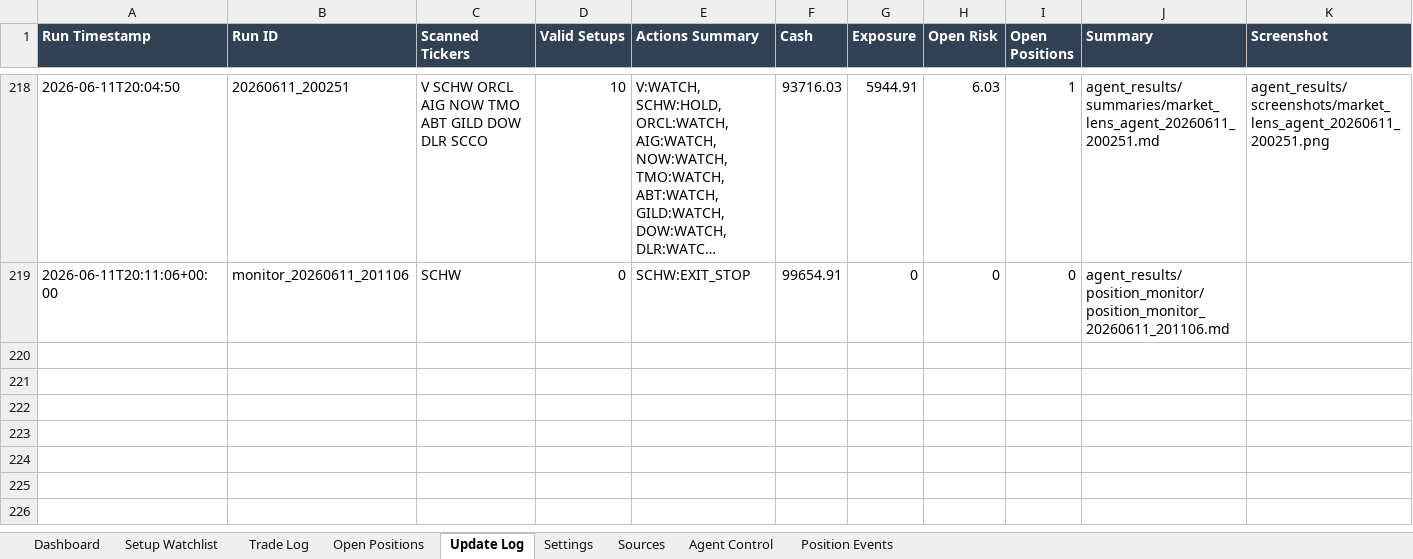
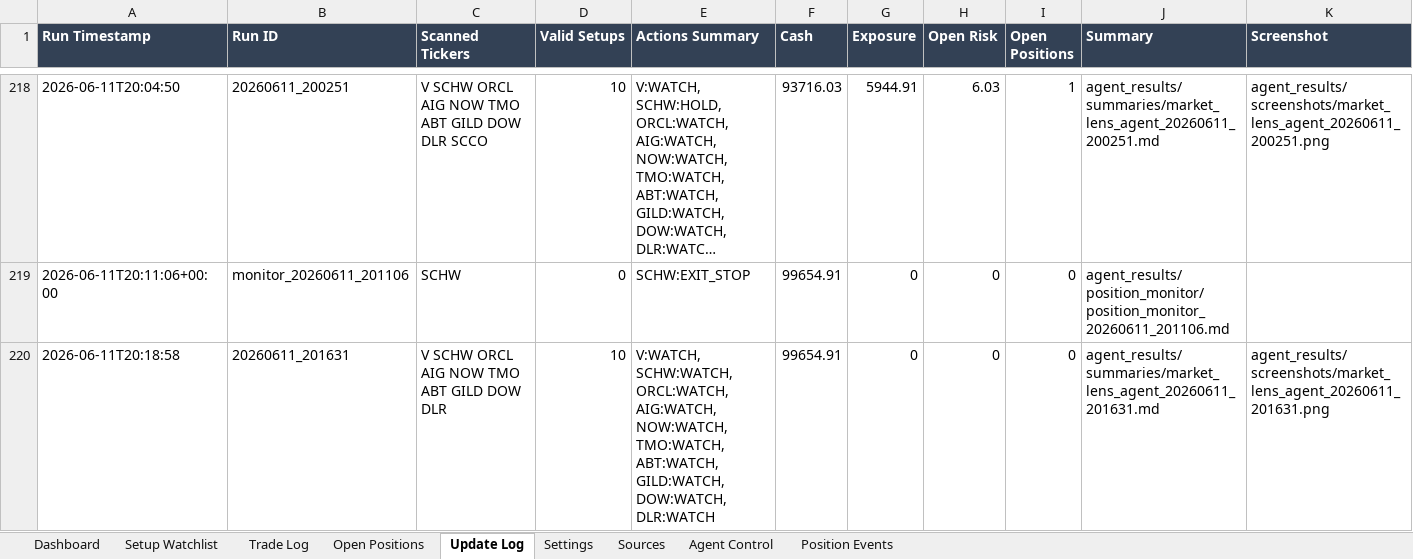
Before and after one commit to AviramDahan/market-lens-scanner, an Excel workbook: agent_tracker/market_lens_agent_portfolio_budget_100k.xlsx, sheet Update Log, drawn as a sheet; only a part is shown, gaps mark what is left out; long unchanged cells end in …; values as stored, in another font and other column widths than the file's, no borders; table styles not drawn; rows hold the shown columns only; the diff names each change by its address in the sheet, - before the commit and + after, or states it on an @@ line.

Commit message:
Update Market Lens paper agent results

```diff
--- a/agent_tracker/market_lens_agent_portfolio_budget_100k.xlsx (sheet Update Log)
+++ b/agent_tracker/market_lens_agent_portfolio_budget_100k.xlsx (sheet Update Log)
+row 220: 2026-06-11T20:18:58 | 20260611_201631 | V SCHW ORCL AIG NOW TMO ABT GILD DOW DLR | 10 | V:WATCH, SCHW:WATCH, ORCL:WATCH, AIG:WATCH, NOW:WATCH, TMO:WATCH, ABT:WATCH, GILD:WATCH, DOW:WATCH, DLR:WATCH | 99654.91 | 0 | 0 | 0 | agent_results/summaries/market_lens_agent_20260611_201631.md | agent_results/screenshots/market_lens_agent_20260611_201631.png
```
Also changed, not shown: sheet Setup Watchlist, 13 other files.
